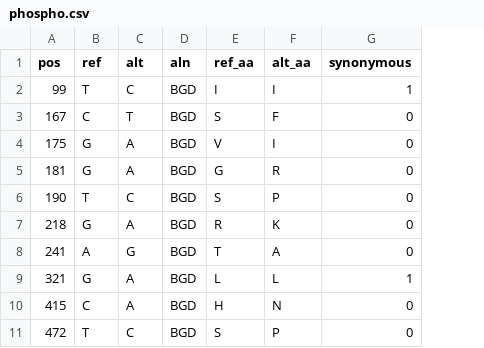
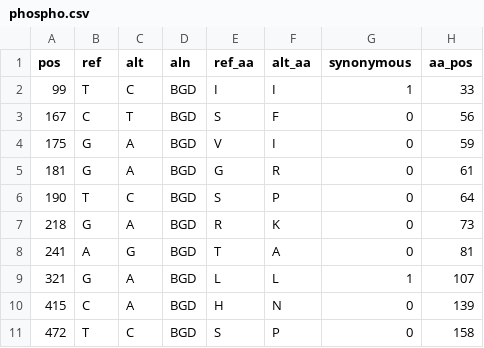
Before and after one commit to sanju99/niv_evo, a CSV file: snp_calling/phospho.csv, drawn as a sheet; only a part is shown; the diff names each change by its address in the sheet, - before the commit and + after, or states it on an @@ line.

```diff
--- a/snp_calling/phospho.csv
+++ b/snp_calling/phospho.csv
+column H (aa_pos), rows 2-11: 33 | 56 | 59 | 61 | 64 | 73 | 81 | 107 | 139 | 158
```
Also changed, not shown: snp_calling/glyco.csv, 4 other files.
